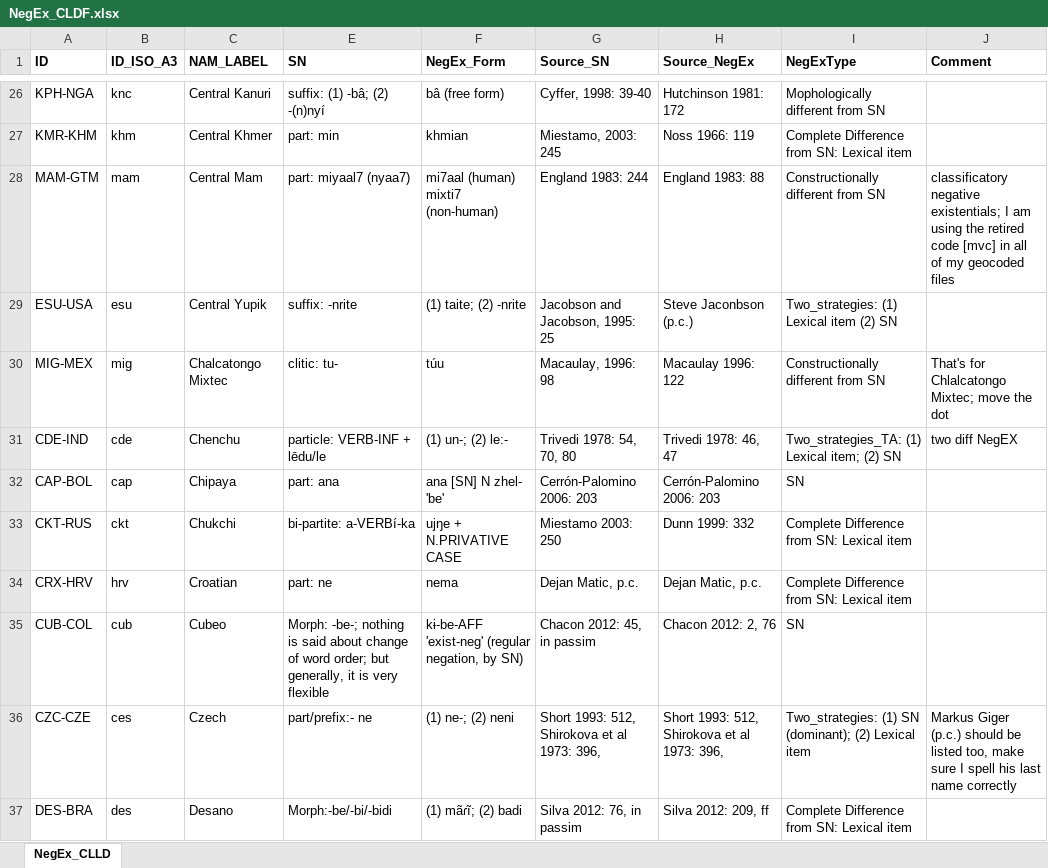
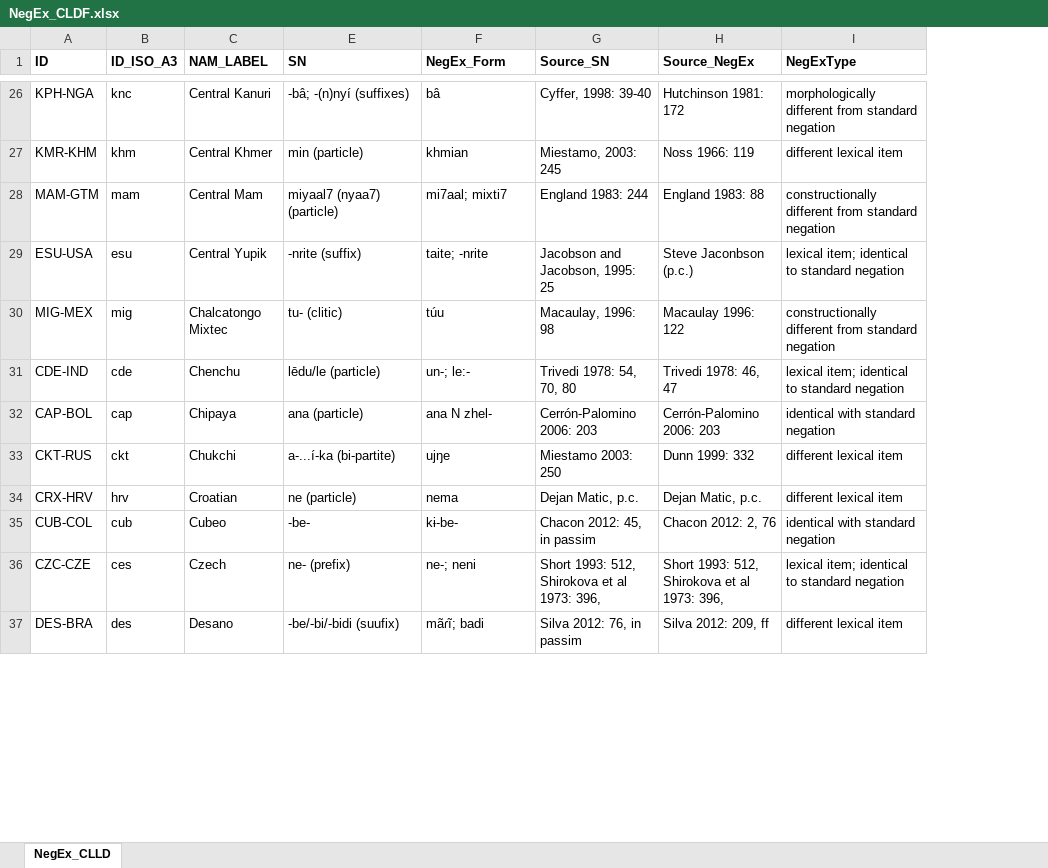
Before and after one commit to cldf-datasets/veselinovanegex, an Excel workbook: raw/NegEx_CLDF.xlsx, sheet NegEx_CLLD, drawn as a sheet; only a part is shown, gaps mark what is left out; values as stored, in another font and other column widths than the file's, no borders; charts and pictures not drawn; the diff covers the shown part only; the diff names each change by its address in the sheet, - before the commit and + after, or states it on an @@ line.

```diff
--- a/raw/NegEx_CLDF.xlsx (sheet NegEx_CLLD)
+++ b/raw/NegEx_CLDF.xlsx (sheet NegEx_CLLD)
-column J (Comment), rows 28-36: classificatory negative existentials; I am using the retired code [mvc] in all of my geocoded files |  | That's for Chlalcatongo Mixtec; move the dot | two diff NegEX |  |  |  |  | Markus Giger (p.c.) should be listed too, make sure I spell his last name correctly
-E26 (SN): suffix: (1) -bâ; (2) -(n)nyí
+E26 (SN): -bâ; -(n)nyí (suffixes)
-F26 (NegEx_Form): bâ (free form)
+F26 (NegEx_Form): bâ
-I26 (NegExType): Mophologically different from SN
+I26 (NegExType): morphologically different from standard negation
-E27 (SN): part: min
+E27 (SN): min (particle)
-I27 (NegExType): Complete Difference from SN: Lexical item
+I27 (NegExType): different lexical item
-E28 (SN): part: miyaal7 (nyaa7)
+E28 (SN): miyaal7 (nyaa7) (particle)
-F28 (NegEx_Form): mi7aal (human) mixti7 (non-human)
+F28 (NegEx_Form): mi7aal; mixti7
-I28 (NegExType): Constructionally different from SN
+I28 (NegExType): constructionally different from standard negation
-E29 (SN): suffix: -nrite
+E29 (SN): -nrite (suffix)
-F29 (NegEx_Form): (1) taite; (2) -nrite
+F29 (NegEx_Form): taite; -nrite
-I29 (NegExType): Two_strategies: (1) Lexical item (2) SN
+I29 (NegExType): lexical item; identical to standard negation
-E30 (SN): clitic: tu-
+E30 (SN): tu- (clitic)
-I30 (NegExType): Constructionally different from SN
+I30 (NegExType): constructionally different from standard negation
-E31 (SN): particle: VERB-INF + lēdu/le
+E31 (SN): lēdu/le (particle)
-F31 (NegEx_Form): (1) un-; (2) le:-
+F31 (NegEx_Form): un-; le:-
-I31 (NegExType): Two_strategies_TA: (1) Lexical item; (2) SN
+I31 (NegExType): lexical item; identical to standard negation
-E32 (SN): part: ana
+E32 (SN): ana (particle)
-F32 (NegEx_Form): ana [SN] N zhel- 'be'
+F32 (NegEx_Form): ana N zhel-
-I32 (NegExType): SN
+I32 (NegExType): identical with standard negation
-E33 (SN): bi-partite: a-VERBí-ka
+E33 (SN): a-...í-ka (bi-partite)
-F33 (NegEx_Form): ujŋe + N.PRIVATIVE CASE
+F33 (NegEx_Form): ujŋe
-I33:I34 (NegExType): Complete Difference from SN: Lexical item
+I33:I34 (NegExType): different lexical item
-E34 (SN): part: ne
+E34 (SN): ne (particle)
-E35 (SN): Morph: -be-; nothing is said about change of word order; but generally, it is very flexible
+E35 (SN): -be-
-F35 (NegEx_Form): kɨ-be-AFF 'exist-neg' (regular negation, by SN)
+F35 (NegEx_Form): kɨ-be-
-I35 (NegExType): SN
+I35 (NegExType): identical with standard negation
-E36 (SN): part/prefix:- ne
+E36 (SN): ne- (prefix)
-F36 (NegEx_Form): (1) ne-; (2) neni
+F36 (NegEx_Form): ne-; neni
-I36 (NegExType): Two_strategies: (1) SN (dominant); (2) Lexical item
+I36 (NegExType): lexical item; identical to standard negation
-E37 (SN): Morph:-be/-bi/-bidi
+E37 (SN): -be/-bi/-bidi (suufix)
-F37 (NegEx_Form): (1) mãɾĩ; (2) badi
+F37 (NegEx_Form): mãɾĩ; badi
-I37 (NegExType): Complete Difference from SN: Lexical item
+I37 (NegExType): different lexical item
```
Also changed, not shown: 561 edited cells elsewhere in this sheet, charts or pictures, 2 other files.
